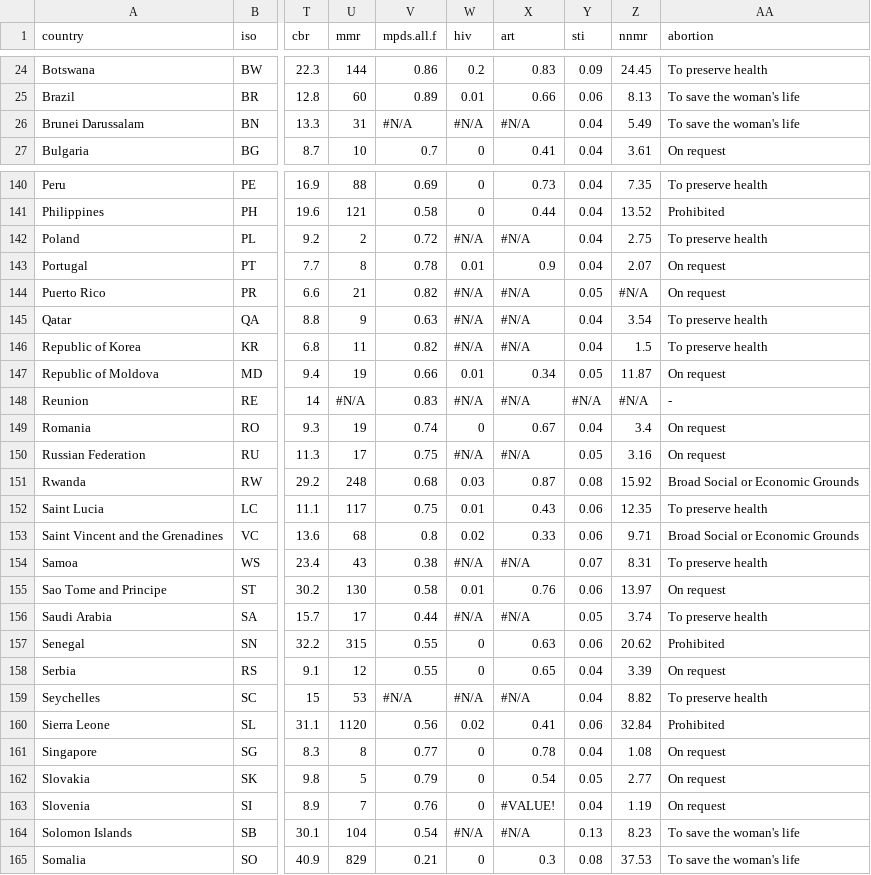
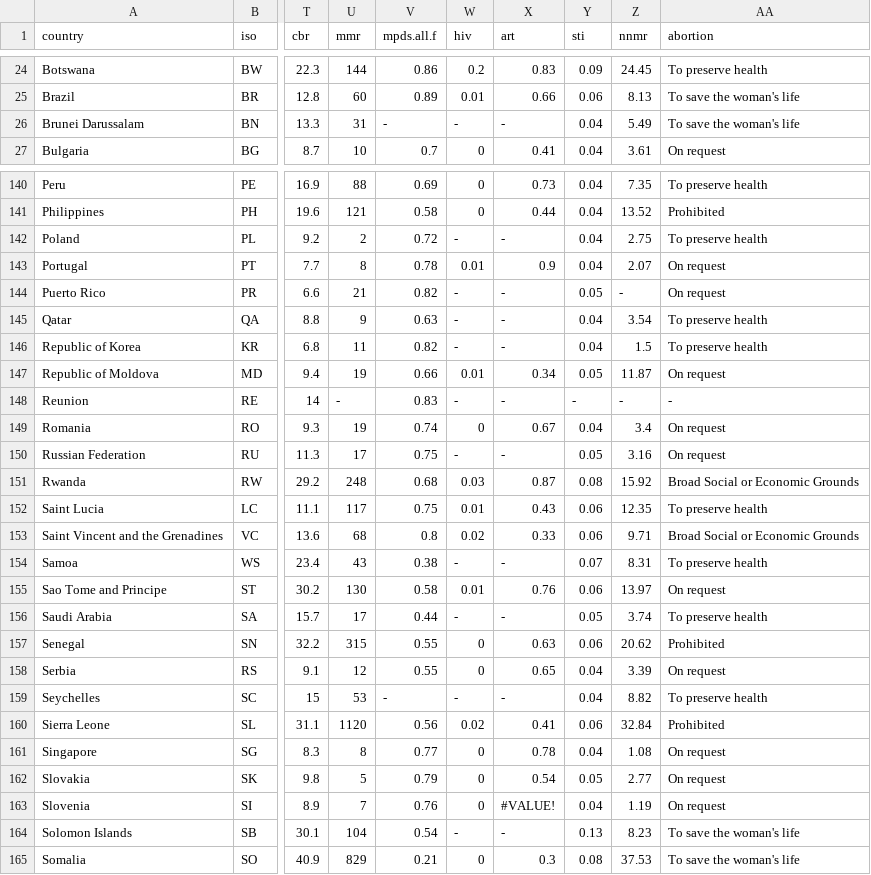
Before and after one commit to kathrinwy/misp-app2.0, a CSV file: data.misp.2020.csv, drawn as a sheet; only a part is shown, gaps mark what is left out; the diff covers the shown part only; the diff names each change by its address in the sheet, - before the commit and + after, or states it on an @@ line.

```diff
--- a/data.misp.2020.csv
+++ b/data.misp.2020.csv
-V26 (mpds.all.f): #N/A
+V26 (mpds.all.f): -
-W26 (hiv): #N/A
+W26 (hiv): -
-X26 (art): #N/A
+X26 (art): -
-W142 (hiv): #N/A
+W142 (hiv): -
-X142 (art): #N/A
+X142 (art): -
-W144:W146 (hiv): #N/A
+W144:W146 (hiv): -
-X144:X146 (art): #N/A
+X144:X146 (art): -
-Z144 (nnmr): #N/A
+Z144 (nnmr): -
-U148 (mmr): #N/A
+U148 (mmr): -
-W148 (hiv): #N/A
+W148 (hiv): -
-X148 (art): #N/A
+X148 (art): -
-Y148 (sti): #N/A
+Y148 (sti): -
-Z148 (nnmr): #N/A
+Z148 (nnmr): -
-W150 (hiv): #N/A
+W150 (hiv): -
-X150 (art): #N/A
+X150 (art): -
-W154 (hiv): #N/A
+W154 (hiv): -
-X154 (art): #N/A
+X154 (art): -
-W156 (hiv): #N/A
+W156 (hiv): -
-X156 (art): #N/A
+X156 (art): -
-V159 (mpds.all.f): #N/A
+V159 (mpds.all.f): -
-W159 (hiv): #N/A
+W159 (hiv): -
-X159 (art): #N/A
+X159 (art): -
-W164 (hiv): #N/A
+W164 (hiv): -
-X164 (art): #N/A
+X164 (art): -
```
Also changed, not shown: 140 edited cells elsewhere in this file, 2 other files.
